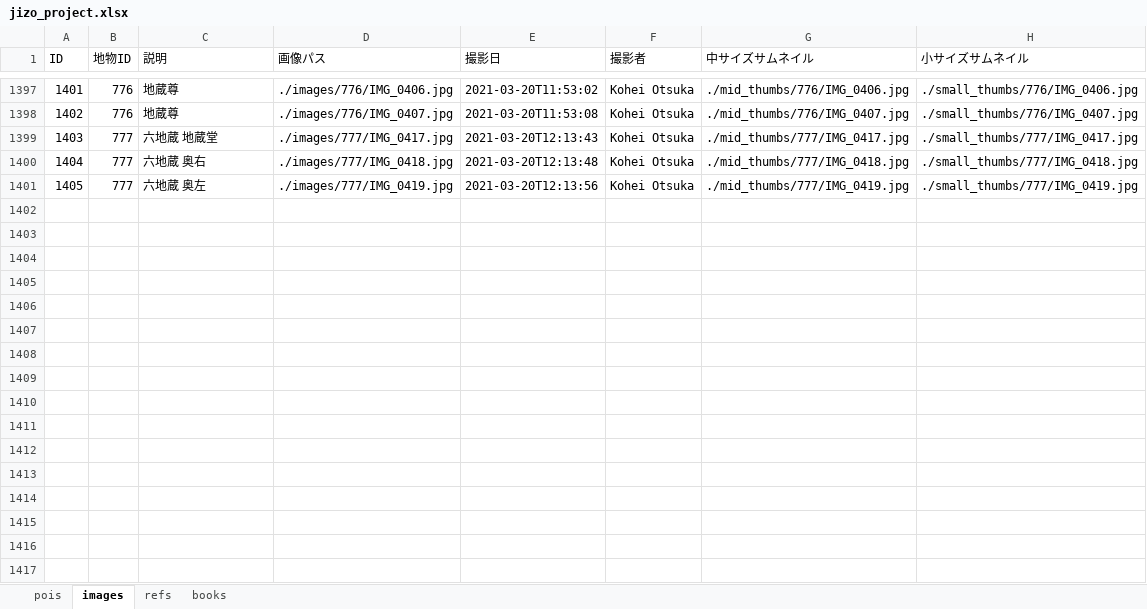
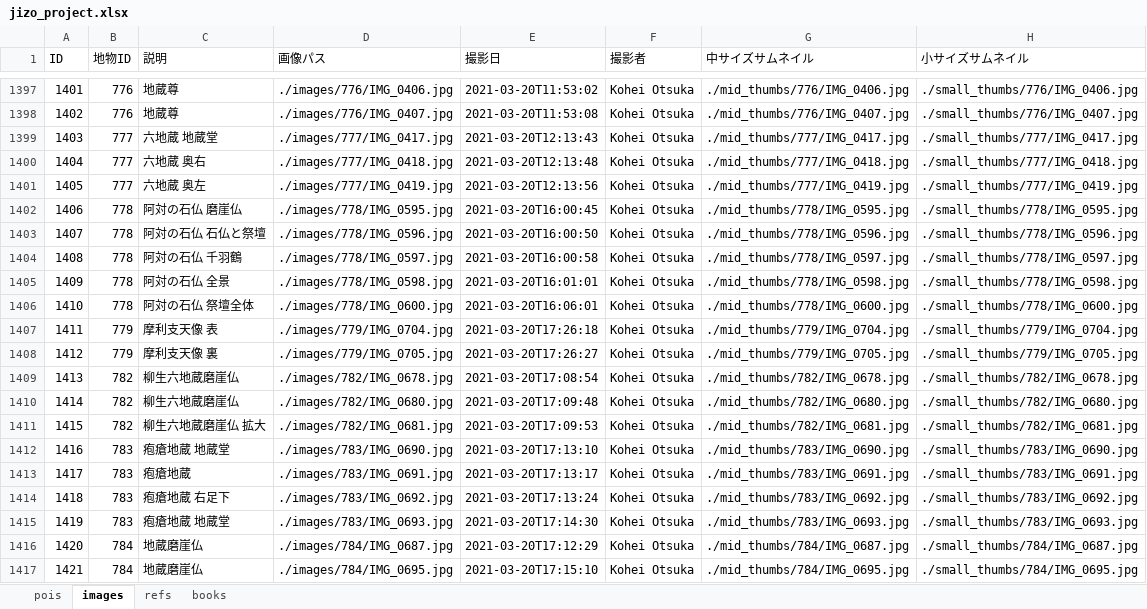
Before and after one commit to code4history/JizoProject, an Excel workbook: jizo_project.xlsx, sheet images, drawn as a sheet; only a part is shown, gaps mark what is left out; values as stored, in another font and other column widths than the file's, no borders; the diff names each change by its address in the sheet, - before the commit and + after, or states it on an @@ line.

```diff
--- a/jizo_project.xlsx (sheet images)
+++ b/jizo_project.xlsx (sheet images)
+row 1402: 1406 | 778 | 阿対の石仏 磨崖仏 | ./images/778/IMG_0595.jpg | 2021-03-20T16:00:45 | Kohei Otsuka | ./mid_thumbs/778/IMG_0595.jpg | ./small_thumbs/778/IMG_0595.jpg
+row 1403: 1407 | 778 | 阿対の石仏 石仏と祭壇 | ./images/778/IMG_0596.jpg | 2021-03-20T16:00:50 | Kohei Otsuka | ./mid_thumbs/778/IMG_0596.jpg | ./small_thumbs/778/IMG_0596.jpg
+row 1404: 1408 | 778 | 阿対の石仏 千羽鶴 | ./images/778/IMG_0597.jpg | 2021-03-20T16:00:58 | Kohei Otsuka | ./mid_thumbs/778/IMG_0597.jpg | ./small_thumbs/778/IMG_0597.jpg
+row 1405: 1409 | 778 | 阿対の石仏 全景 | ./images/778/IMG_0598.jpg | 2021-03-20T16:01:01 | Kohei Otsuka | ./mid_thumbs/778/IMG_0598.jpg | ./small_thumbs/778/IMG_0598.jpg
+row 1406: 1410 | 778 | 阿対の石仏 祭壇全体 | ./images/778/IMG_0600.jpg | 2021-03-20T16:06:01 | Kohei Otsuka | ./mid_thumbs/778/IMG_0600.jpg | ./small_thumbs/778/IMG_0600.jpg
+row 1407: 1411 | 779 | 摩利支天像 表 | ./images/779/IMG_0704.jpg | 2021-03-20T17:26:18 | Kohei Otsuka | ./mid_thumbs/779/IMG_0704.jpg | ./small_thumbs/779/IMG_0704.jpg
+row 1408: 1412 | 779 | 摩利支天像 裏 | ./images/779/IMG_0705.jpg | 2021-03-20T17:26:27 | Kohei Otsuka | ./mid_thumbs/779/IMG_0705.jpg | ./small_thumbs/779/IMG_0705.jpg
+row 1409: 1413 | 782 | 柳生六地蔵磨崖仏 | ./images/782/IMG_0678.jpg | 2021-03-20T17:08:54 | Kohei Otsuka | ./mid_thumbs/782/IMG_0678.jpg | ./small_thumbs/782/IMG_0678.jpg
+row 1410: 1414 | 782 | 柳生六地蔵磨崖仏 | ./images/782/IMG_0680.jpg | 2021-03-20T17:09:48 | Kohei Otsuka | ./mid_thumbs/782/IMG_0680.jpg | ./small_thumbs/782/IMG_0680.jpg
+row 1411: 1415 | 782 | 柳生六地蔵磨崖仏 拡大 | ./images/782/IMG_0681.jpg | 2021-03-20T17:09:53 | Kohei Otsuka | ./mid_thumbs/782/IMG_0681.jpg | ./small_thumbs/782/IMG_0681.jpg
+row 1412: 1416 | 783 | 疱瘡地蔵 地蔵堂 | ./images/783/IMG_0690.jpg | 2021-03-20T17:13:10 | Kohei Otsuka | ./mid_thumbs/783/IMG_0690.jpg | ./small_thumbs/783/IMG_0690.jpg
+row 1413: 1417 | 783 | 疱瘡地蔵 | ./images/783/IMG_0691.jpg | 2021-03-20T17:13:17 | Kohei Otsuka | ./mid_thumbs/783/IMG_0691.jpg | ./small_thumbs/783/IMG_0691.jpg
+row 1414: 1418 | 783 | 疱瘡地蔵 右足下 | ./images/783/IMG_0692.jpg | 2021-03-20T17:13:24 | Kohei Otsuka | ./mid_thumbs/783/IMG_0692.jpg | ./small_thumbs/783/IMG_0692.jpg
+row 1415: 1419 | 783 | 疱瘡地蔵 地蔵堂 | ./images/783/IMG_0693.jpg | 2021-03-20T17:14:30 | Kohei Otsuka | ./mid_thumbs/783/IMG_0693.jpg | ./small_thumbs/783/IMG_0693.jpg
+row 1416: 1420 | 784 | 地蔵磨崖仏 | ./images/784/IMG_0687.jpg | 2021-03-20T17:12:29 | Kohei Otsuka | ./mid_thumbs/784/IMG_0687.jpg | ./small_thumbs/784/IMG_0687.jpg
+row 1417: 1421 | 784 | 地蔵磨崖仏 | ./images/784/IMG_0695.jpg | 2021-03-20T17:15:10 | Kohei Otsuka | ./mid_thumbs/784/IMG_0695.jpg | ./small_thumbs/784/IMG_0695.jpg
```
Also changed, not shown: sheet pois, 51 other files.
